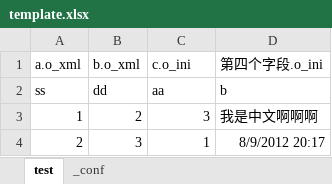
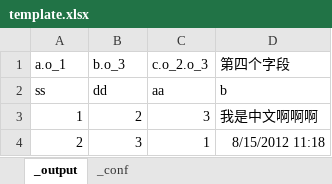
Before and after one commit to chain710/epona, an Excel workbook: xls2conf/template.xlsx, sheet _output, drawn as a sheet; values as stored, in another font and other column widths than the file's, no borders; removed rows and columns are numbered as before the commit, all else as after; the diff names each change by its address in the sheet, - before the commit and + after, or states it on an @@ line.

```diff
--- a/xls2conf/template.xlsx (sheet _output)
+++ b/xls2conf/template.xlsx (sheet _output)
-sheet tab: test
+sheet tab: _output
-row 1: a.o_xml | b.o_xml | c.o_ini | 第四个字段.o_ini
+row 1: a.o_1 | b.o_3 | c.o_2.o_3 | 第四个字段
-D4: 8/9/2012 20:17
+D4: 8/15/2012 11:18
```
Also changed, not shown: sheet _conf, 2 other files.
